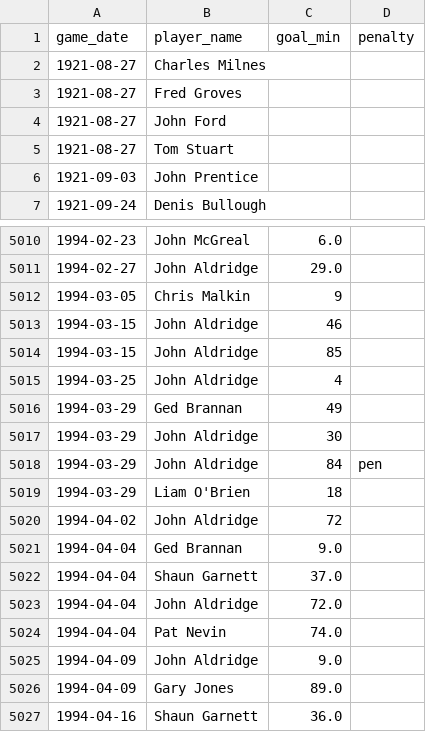
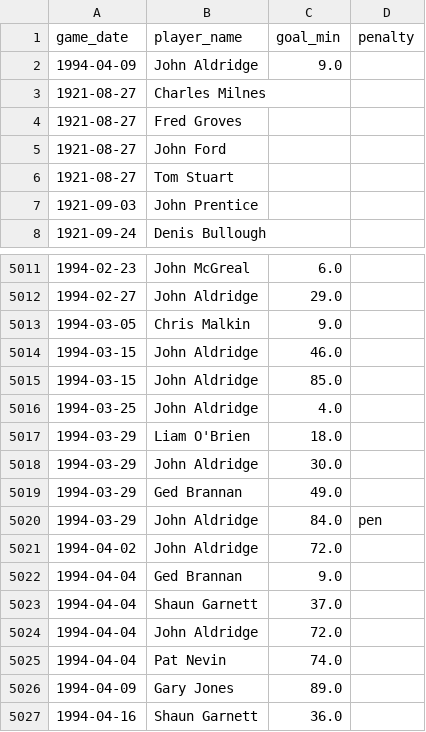
Before and after one commit to petebrown/complete-record, a CSV file: seasons/manual/goal_mins_new.csv, drawn as a sheet; only a part is shown, gaps mark what is left out; the diff covers the shown part only.

```diff
--- a/seasons/manual/goal_mins_new.csv
+++ b/seasons/manual/goal_mins_new.csv
@@ -1,2 +1,3 @@
 game_date,player_name,goal_min,penalty
+ 1994-04-09,John Aldridge,9.0,
 1921-08-27,Charles Milnes,,
@@ -5011,11 +5012,11 @@ game_date,player_name,goal_min,penalty
 1994-02-27,John Aldridge,29.0,
-1994-03-05,Chris Malkin,9,
-1994-03-15,John Aldridge,46,
-1994-03-15,John Aldridge,85,
-1994-03-25,John Aldridge,4,
-1994-03-29,Ged Brannan,49,
-1994-03-29,John Aldridge,30,
-1994-03-29,John Aldridge,84,pen
-1994-03-29,Liam O'Brien,18,
-1994-04-02,John Aldridge,72,
+1994-03-05,Chris Malkin,9.0,
+1994-03-15,John Aldridge,46.0,
+1994-03-15,John Aldridge,85.0,
+1994-03-25,John Aldridge,4.0,
+1994-03-29,Liam O'Brien,18.0,
+1994-03-29,John Aldridge,30.0,
+1994-03-29,Ged Brannan,49.0,
+1994-03-29,John Aldridge,84.0,pen
+1994-04-02,John Aldridge,72.0,
 1994-04-04,Ged Brannan,9.0,
@@ -5024,3 +5025,2 @@ game_date,player_name,goal_min,penalty
 1994-04-04,Pat Nevin,74.0,
- 1994-04-09,John Aldridge,9.0,
 1994-04-09,Gary Jones,89.0,
```
Also changed, not shown: 11 edited cells elsewhere in this file, seasons/manual/cards_yellow.csv, seasons/manual/subs_missing_mins.csv, 1 other file.
